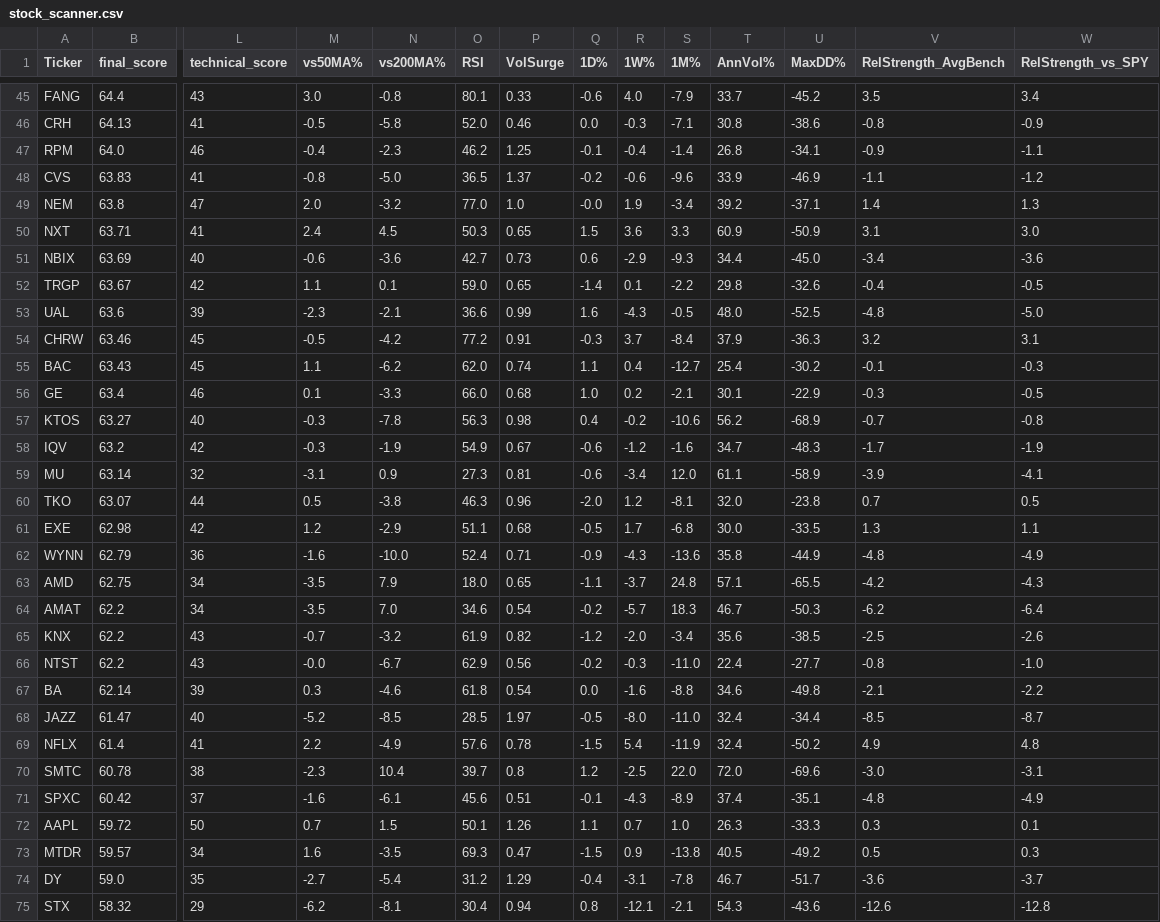
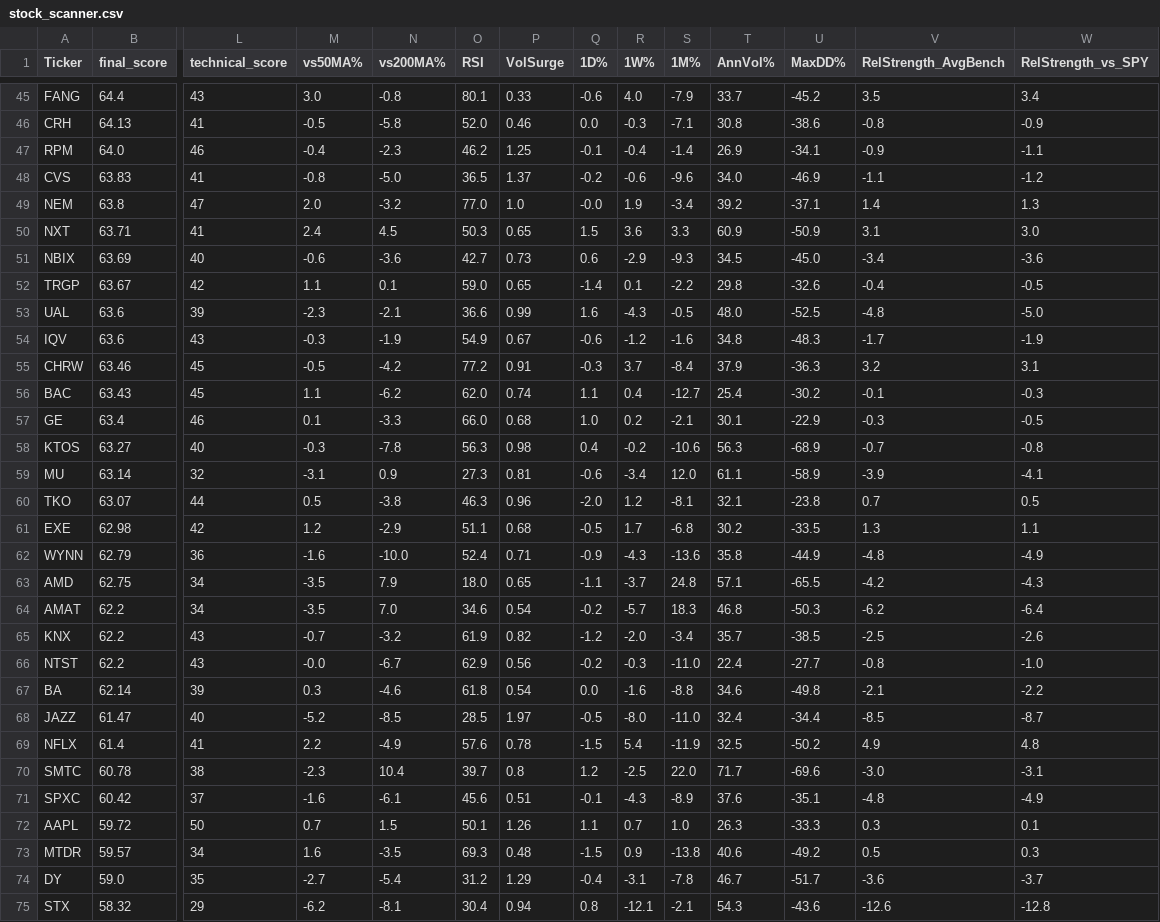
Before and after one commit to 1155125384/scanner_stock, a CSV file: stock_scanner.csv, drawn as a sheet; only a part is shown, gaps mark what is left out; removed rows and columns are numbered as before the commit, all else as after; rows hold the shown columns only; the diff covers the shown part only; the diff names each change by its address in the sheet, - before the commit and + after, or states it on an @@ line.

```diff
--- a/stock_scanner.csv
+++ b/stock_scanner.csv
-T47 (AnnVol%): 26.8
+T47 (AnnVol%): 26.9
-T48 (AnnVol%): 33.9
+T48 (AnnVol%): 34.0
-T51 (AnnVol%): 34.4
+T51 (AnnVol%): 34.5
+row 54: IQV | 63.6 | 43 | -0.3 | -1.9 | 54.9 | 0.67 | -0.6 | -1.2 | -1.6 | 34.8 | -48.3 | -1.7 | -1.9
-T58 (AnnVol%): 56.2
+T58 (AnnVol%): 56.3
-row 58: IQV | 63.2 | 42 | -0.3 | -1.9 | 54.9 | 0.67 | -0.6 | -1.2 | -1.6 | 34.7 | -48.3 | -1.7 | -1.9
-T60 (AnnVol%): 32.0
+T60 (AnnVol%): 32.1
-T61 (AnnVol%): 30.0
+T61 (AnnVol%): 30.2
-T64 (AnnVol%): 46.7
+T64 (AnnVol%): 46.8
-T65 (AnnVol%): 35.6
+T65 (AnnVol%): 35.7
-T69 (AnnVol%): 32.4
+T69 (AnnVol%): 32.5
-T70 (AnnVol%): 72.0
+T70 (AnnVol%): 71.7
-T71 (AnnVol%): 37.4
+T71 (AnnVol%): 37.6
-P73 (VolSurge): 0.47
+P73 (VolSurge): 0.48
-T73 (AnnVol%): 40.5
+T73 (AnnVol%): 40.6
```
Also changed, not shown: 2 added rows, 2 removed rows and 24 edited cells elsewhere in this file.
